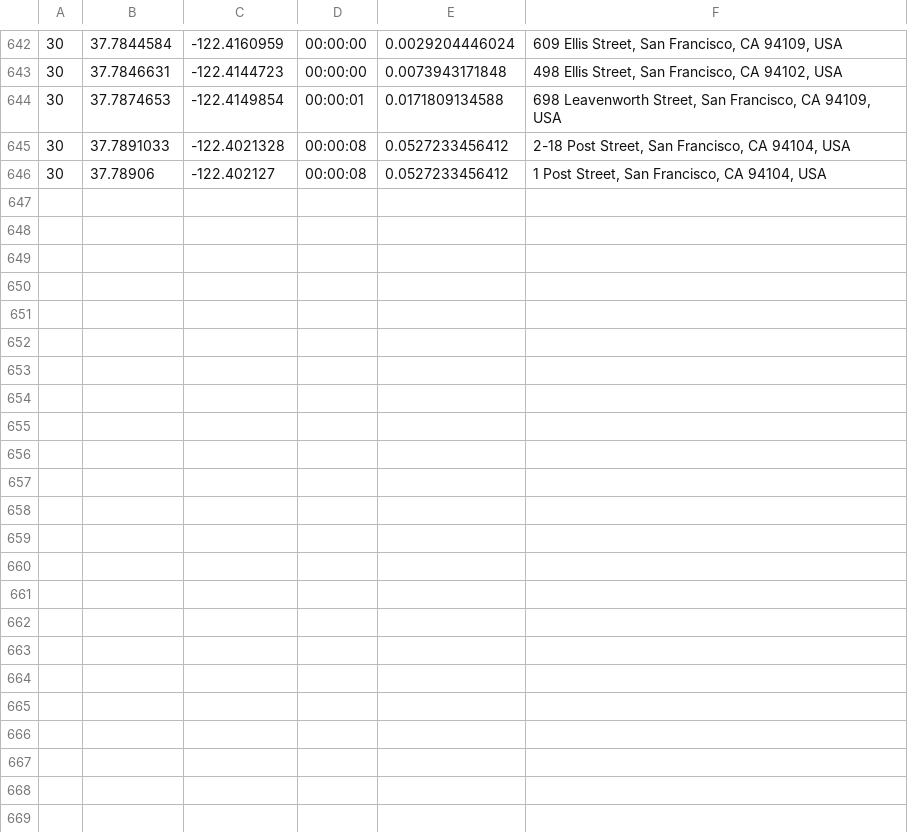
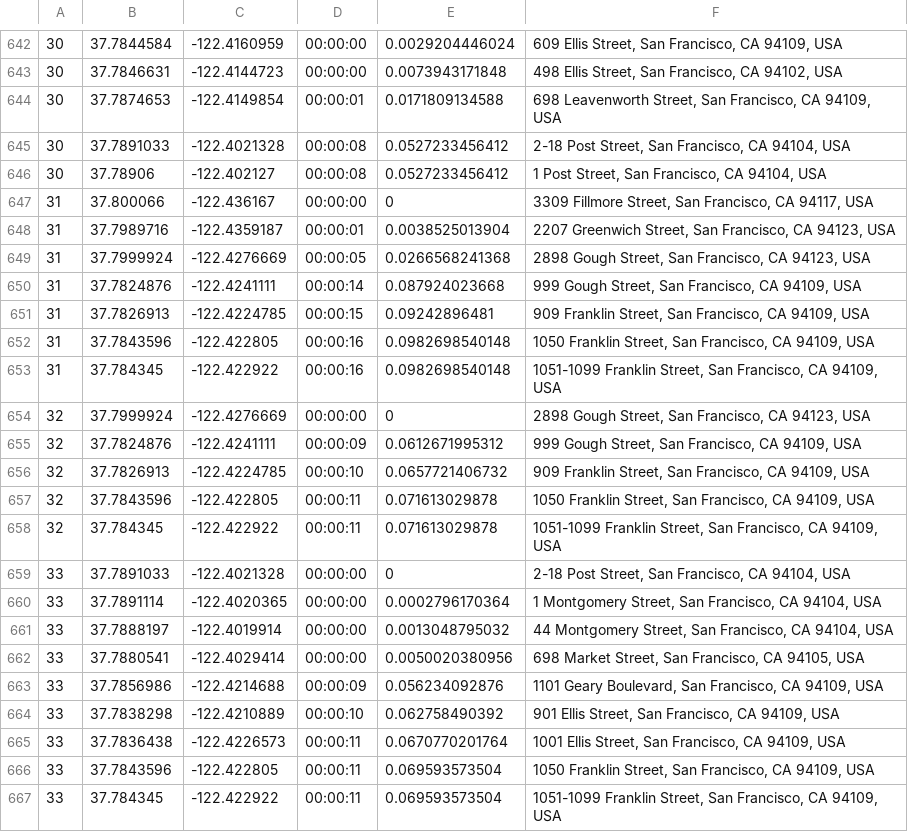
Before and after one commit to TripThru/Gateway, a CSV file: TripThruTests/Test_GeoData/Geo-Routes.csv, drawn as a sheet; only a part is shown, gaps mark what is left out.

```diff
--- a/TripThruTests/Test_GeoData/Geo-Routes.csv
+++ b/TripThruTests/Test_GeoData/Geo-Routes.csv
@@ -646 +646,22 @@
 30,37.78906,-122.402127,00:00:08,0.0527233456412,"1 Post Street, San Francisco, CA 94104, USA"
+31,37.800066,-122.436167,00:00:00,0,"3309 Fillmore Street, San Francisco, CA 94117, USA"
+31,37.7989716,-122.4359187,00:00:01,0.0038525013904,"2207 Greenwich Street, San Francisco, CA 94123, USA"
+31,37.7999924,-122.4276669,00:00:05,0.0266568241368,"2898 Gough Street, San Francisco, CA 94123, USA"
+31,37.7824876,-122.4241111,00:00:14,0.087924023668,"999 Gough Street, San Francisco, CA 94109, USA"
+31,37.7826913,-122.4224785,00:00:15,0.09242896481,"909 Franklin Street, San Francisco, CA 94109, USA"
+31,37.7843596,-122.422805,00:00:16,0.0982698540148,"1050 Franklin Street, San Francisco, CA 94109, USA"
+31,37.784345,-122.422922,00:00:16,0.0982698540148,"1051-1099 Franklin Street, San Francisco, CA 94109, USA"
+32,37.7999924,-122.4276669,00:00:00,0,"2898 Gough Street, San Francisco, CA 94123, USA"
+32,37.7824876,-122.4241111,00:00:09,0.0612671995312,"999 Gough Street, San Francisco, CA 94109, USA"
+32,37.7826913,-122.4224785,00:00:10,0.0657721406732,"909 Franklin Street, San Francisco, CA 94109, USA"
+32,37.7843596,-122.422805,00:00:11,0.071613029878,"1050 Franklin Street, San Francisco, CA 94109, USA"
+32,37.784345,-122.422922,00:00:11,0.071613029878,"1051-1099 Franklin Street, San Francisco, CA 94109, USA"
+33,37.7891033,-122.4021328,00:00:00,0,"2-18 Post Street, San Francisco, CA 94104, USA"
+33,37.7891114,-122.4020365,00:00:00,0.0002796170364,"1 Montgomery Street, San Francisco, CA 94104, USA"
+33,37.7888197,-122.4019914,00:00:00,0.0013048795032,"44 Montgomery Street, San Francisco, CA 94104, USA"
+33,37.7880541,-122.4029414,00:00:00,0.0050020380956,"698 Market Street, San Francisco, CA 94105, USA"
+33,37.7856986,-122.4214688,00:00:09,0.056234092876,"1101 Geary Boulevard, San Francisco, CA 94109, USA"
+33,37.7838298,-122.4210889,00:00:10,0.062758490392,"901 Ellis Street, San Francisco, CA 94109, USA"
+33,37.7836438,-122.4226573,00:00:11,0.0670770201764,"1001 Ellis Street, San Francisco, CA 94109, USA"
+33,37.7843596,-122.422805,00:00:11,0.069593573504,"1050 Franklin Street, San Francisco, CA 94109, USA"
+33,37.784345,-122.422922,00:00:11,0.069593573504,"1051-1099 Franklin Street, San Francisco, CA 94109, USA"
```
Also changed, not shown: TripThruTests/Test_GeoData/Geo-Location-Names.csv, 20 other files.
